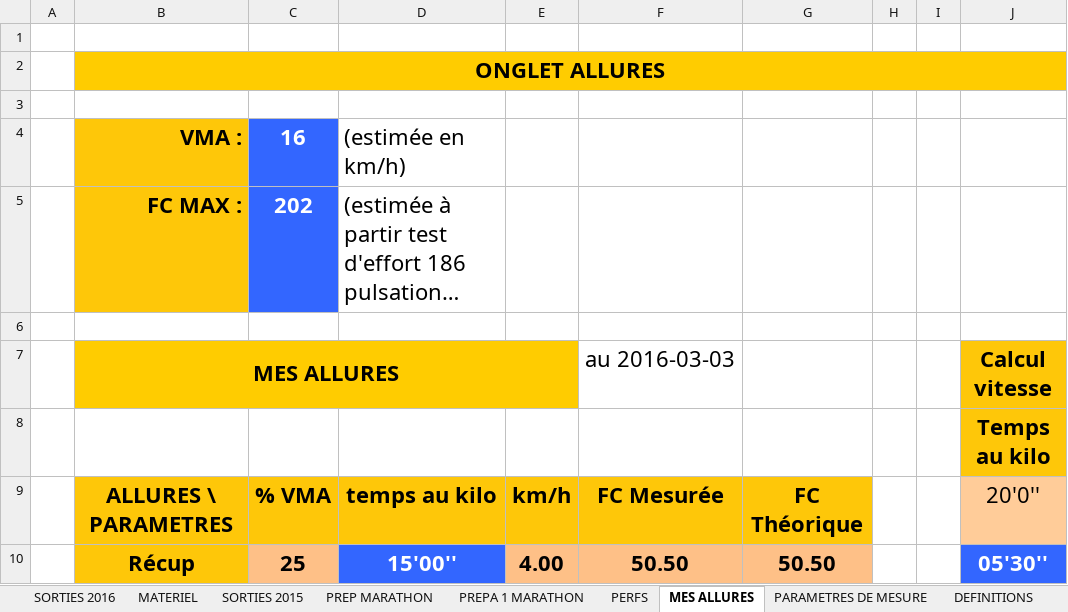
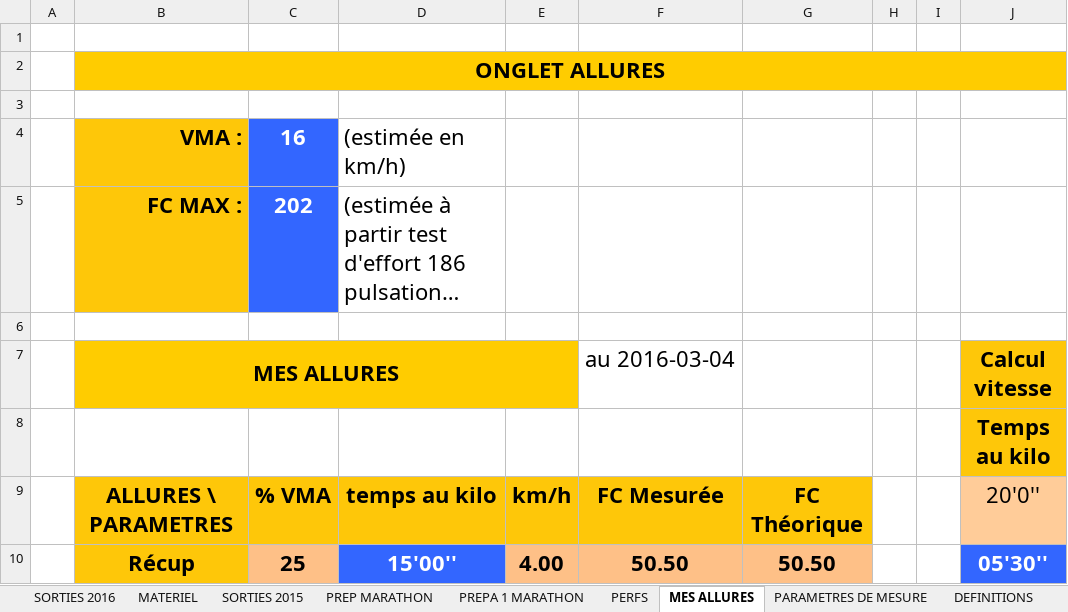
Before and after one commit to renesenses/my-running, an Excel workbook: EXCEL/preparation_physique.xlsx, sheet MES ALLURES, drawn as a sheet; only a part is shown; long unchanged cells end in …; values as stored, in another font and other column widths than the file's, no borders; the diff names each change by its address in the sheet, - before the commit and + after, or states it on an @@ line.

```diff
--- a/EXCEL/preparation_physique.xlsx (sheet MES ALLURES)
+++ b/EXCEL/preparation_physique.xlsx (sheet MES ALLURES)
-F7: au 2016-03-03
+F7: au 2016-03-04
```
Also changed, not shown: sheet SORTIES 2016, sheet MATERIEL, sheet NATATION, sheet ALLURE, sheet allures.
